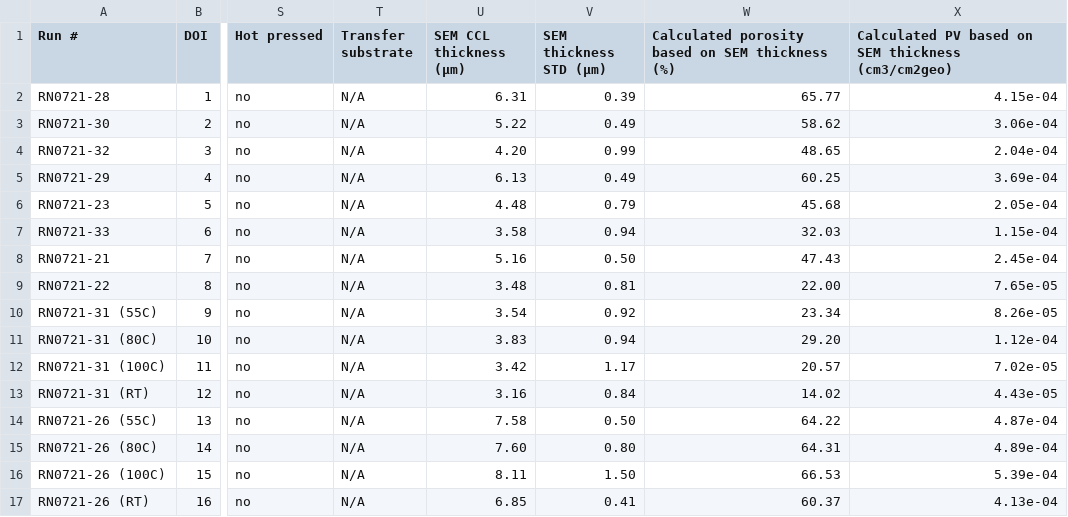
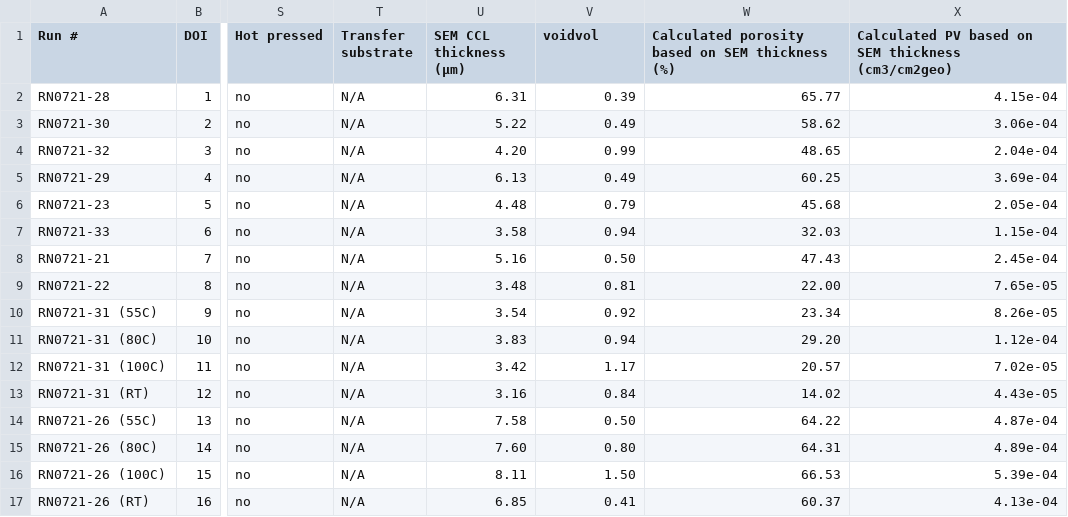
Before and after one commit to IEK-13/MatGraphAI, a CSV file: Mat2DevPlatform/Mat2DevAPI/data/CatInkFabrication.csv, drawn as a sheet; only a part is shown, gaps mark what is left out; the diff names each change by its address in the sheet, - before the commit and + after, or states it on an @@ line.

```diff
--- a/Mat2DevPlatform/Mat2DevAPI/data/CatInkFabrication.csv
+++ b/Mat2DevPlatform/Mat2DevAPI/data/CatInkFabrication.csv
-V1: SEM thickness STD (µm)
+V1: voidvol
```
Also changed, not shown: 1 other file.
